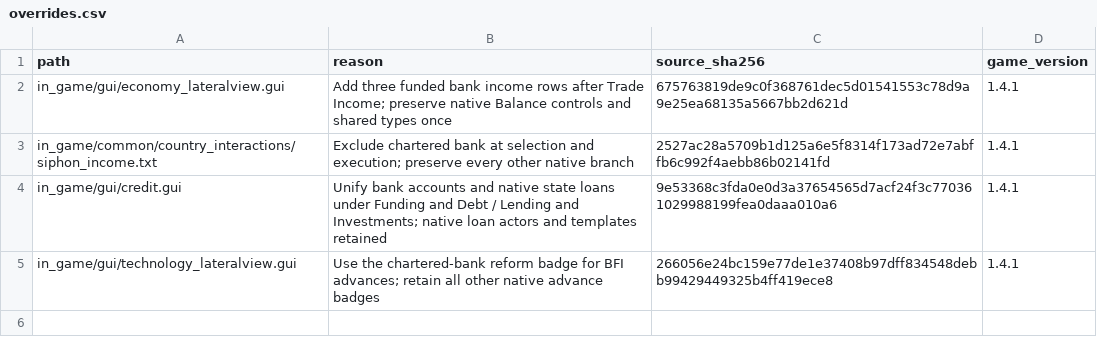
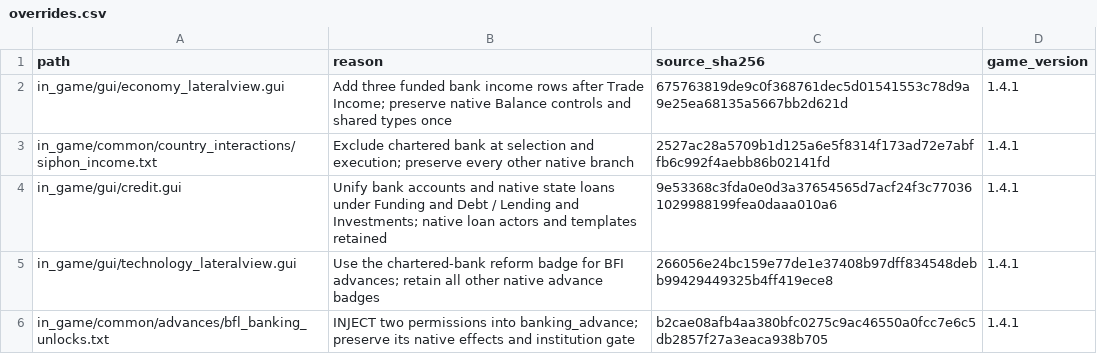
Before and after one commit to taltmann0818/eu5_bfi, a CSV file: docs/overrides.csv, drawn as a sheet.

Commit message:
Restore Credit polish and integrate deposits and capital into Banking

```diff
--- a/docs/overrides.csv
+++ b/docs/overrides.csv
@@ -5 +5,2 @@ in_game/gui/credit.gui,Unify bank accounts and native state loans under Funding
 in_game/gui/technology_lateralview.gui,Use the chartered-bank reform badge for BFI advances; retain all other native advance badges,266056e24bc159e77de1e37408b97dff834548debb99429449325b4ff419ece8,1.4.1
+in_game/common/advances/bfl_banking_unlocks.txt,INJECT two permissions into banking_advance; preserve its native effects and institution gate,b2cae08afb4aa380bfc0275c9ac46550a0fcc7e6c5db2857f27a3eaca938b705,1.4.1
```
Also changed, not shown: 24 other files.
